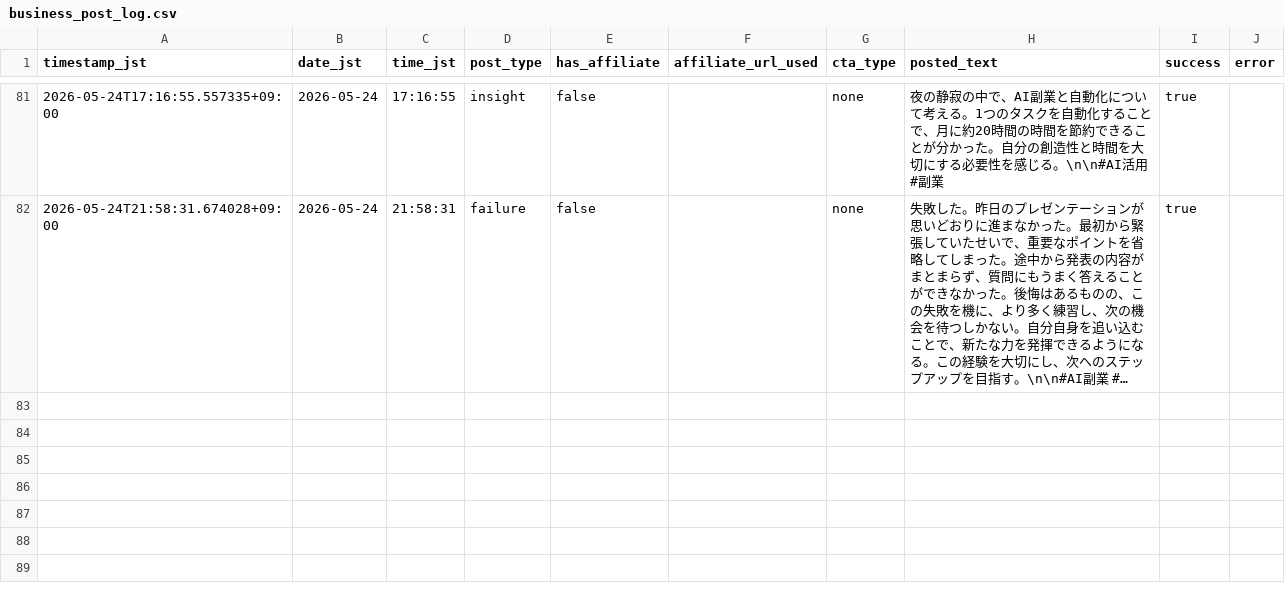
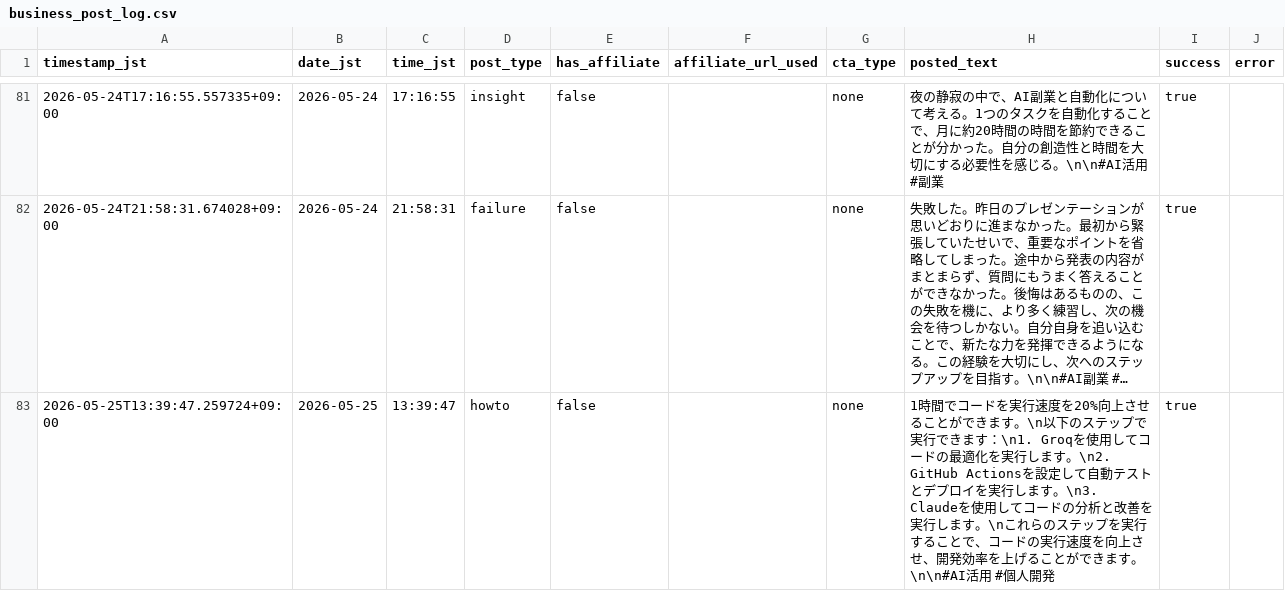
Before and after one commit to Seiya0928/threads-auto-post, a CSV file: data/business_post_log.csv, drawn as a sheet; only a part is shown, gaps mark what is left out; long unchanged cells end in …; the diff names each change by its address in the sheet, - before the commit and + after, or states it on an @@ line.

```diff
--- a/data/business_post_log.csv
+++ b/data/business_post_log.csv
+row 83: 2026-05-25T13:39:47.259724+09:00 | 2026-05-25 | 13:39:47 | howto | false |  | none | 1時間でコードを実行速度を20%向上させることができます。\n以下のステップで実行できます：\n1. Groqを使用してコードの最適化を実行します。\n2. GitHub Actionsを設定して自動テストとデプロイを実行します。\n3. Claudeを使用してコードの分析と改善を実行します。\nこれらのステップを実行することで、コードの実行速度を向上させ、開発効率を上げることができます。\n\n#AI活用 #個人開発 | true
```
